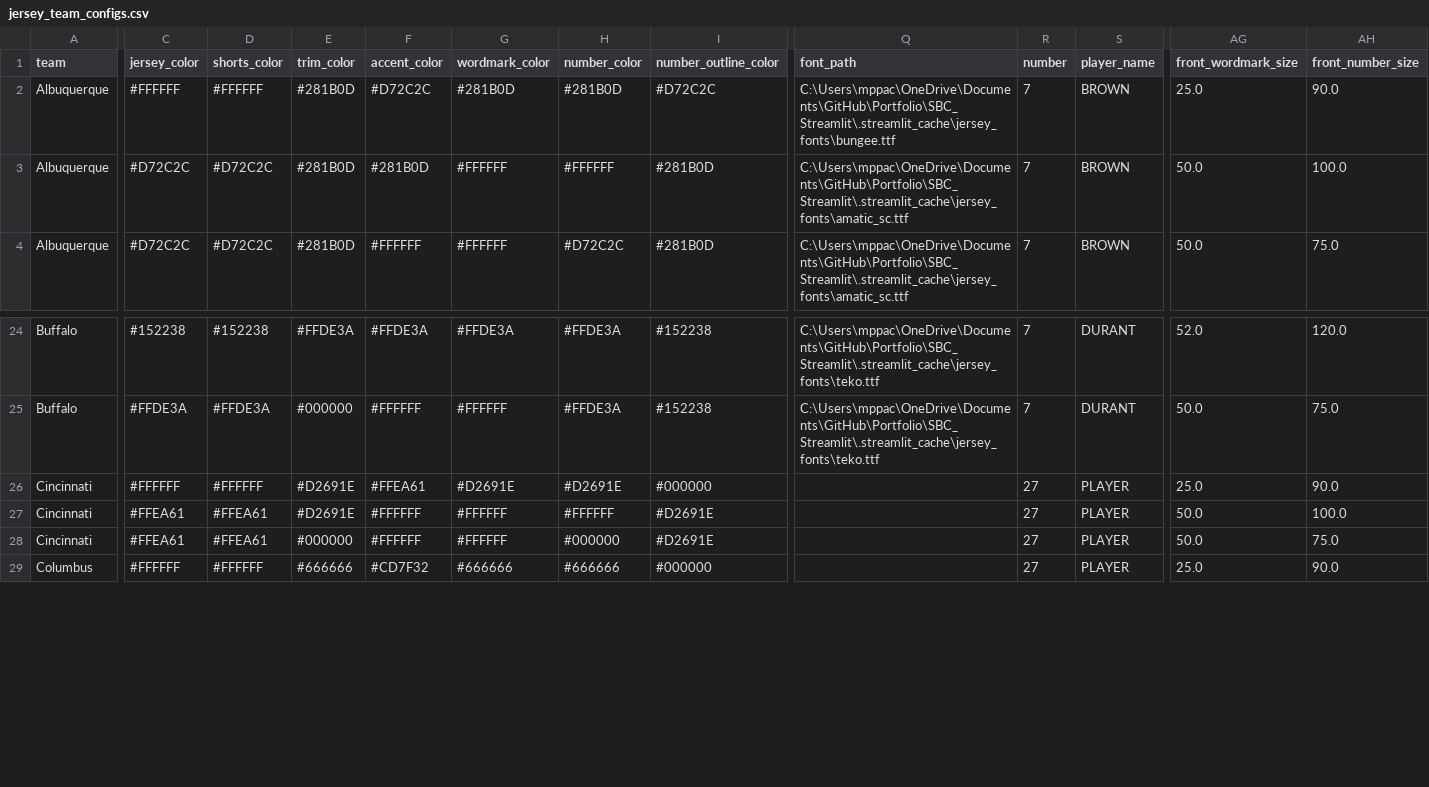
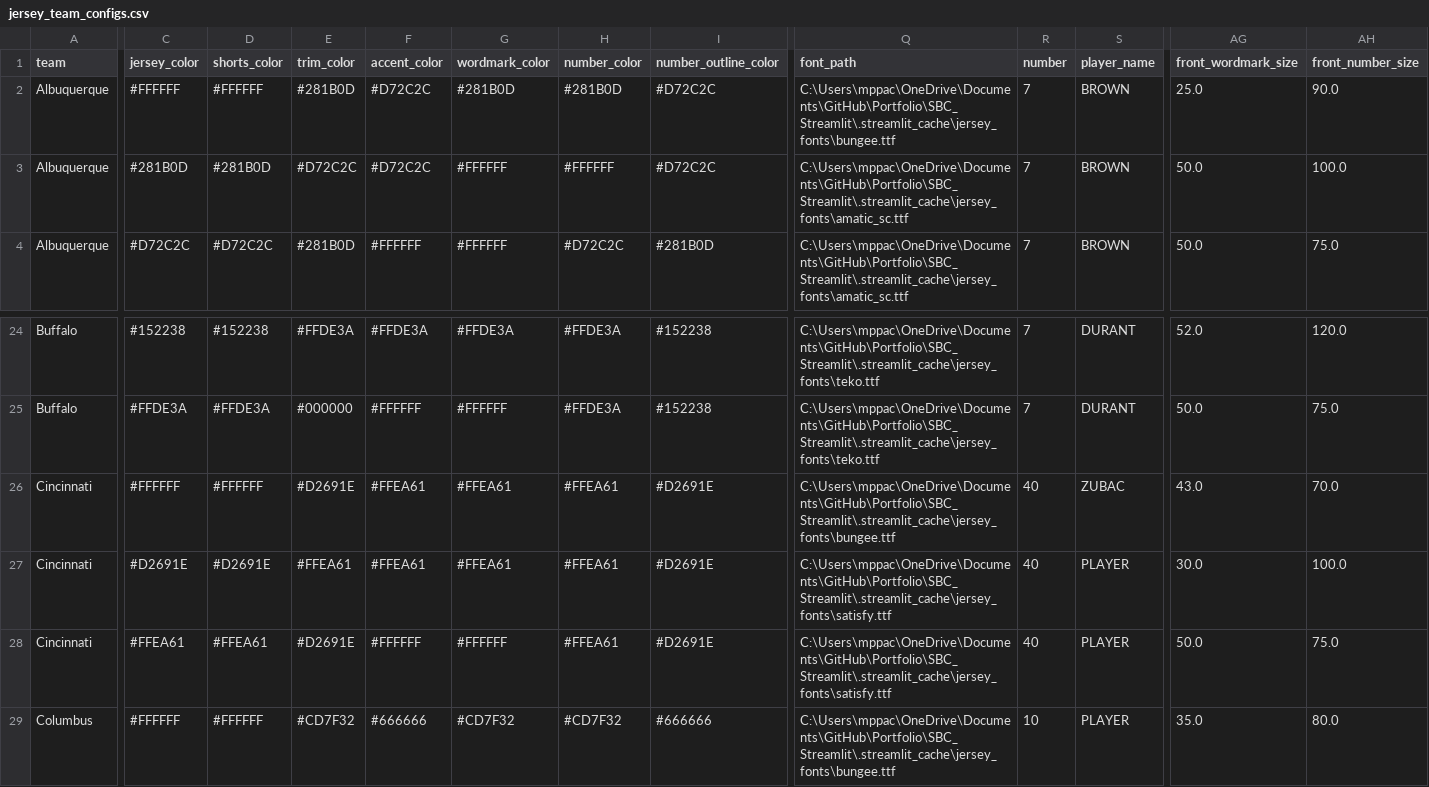
Before and after one commit to McCadeP8/Portfolio, a CSV file: SBC_Streamlit/jersey_team_configs.csv, drawn as a sheet; only a part is shown, gaps mark what is left out; the diff covers the shown part only; the diff names each change by its address in the sheet, - before the commit and + after, or states it on an @@ line.

Commit message:
Update jersey_team_configs.csv

```diff
--- a/SBC_Streamlit/jersey_team_configs.csv
+++ b/SBC_Streamlit/jersey_team_configs.csv
-C3 (jersey_color): #D72C2C
+C3 (jersey_color): #281B0D
-D3 (shorts_color): #D72C2C
+D3 (shorts_color): #281B0D
-E3 (trim_color): #281B0D
+E3 (trim_color): #D72C2C
-F3 (accent_color): #281B0D
+F3 (accent_color): #D72C2C
-I3 (number_outline_color): #281B0D
+I3 (number_outline_color): #D72C2C
-G26 (wordmark_color): #D2691E
+G26 (wordmark_color): #FFEA61
-H26 (number_color): #D2691E
+H26 (number_color): #FFEA61
-I26 (number_outline_color): #000000
+I26 (number_outline_color): #D2691E
-Q26 (font_path): (empty)
+Q26 (font_path): C:\Users\mppac\OneDrive\Documents\GitHub\Portfolio\SBC_Streamlit\.streamlit_cache\jersey_fonts\bungee.ttf
-R26:R28 (number): 27
+R26:R28 (number): 40
-S26 (player_name): PLAYER
+S26 (player_name): ZUBAC
-AG26 (front_wordmark_size): 25.0
+AG26 (front_wordmark_size): 43.0
-AH26 (front_number_size): 90.0
+AH26 (front_number_size): 70.0
-C27 (jersey_color): #FFEA61
+C27 (jersey_color): #D2691E
-D27 (shorts_color): #FFEA61
+D27 (shorts_color): #D2691E
-E27 (trim_color): #D2691E
+E27 (trim_color): #FFEA61
-F27 (accent_color): #FFFFFF
+F27 (accent_color): #FFEA61
-G27 (wordmark_color): #FFFFFF
+G27 (wordmark_color): #FFEA61
-H27 (number_color): #FFFFFF
+H27 (number_color): #FFEA61
-Q27:Q28 (font_path): (empty)
+Q27:Q28 (font_path): C:\Users\mppac\OneDrive\Documents\GitHub\Portfolio\SBC_Streamlit\.streamlit_cache\jersey_fonts\satisfy.ttf
-AG27 (front_wordmark_size): 50.0
+AG27 (front_wordmark_size): 30.0
-E28 (trim_color): #000000
+E28 (trim_color): #D2691E
-H28 (number_color): #000000
+H28 (number_color): #FFEA61
-E29 (trim_color): #666666
+E29 (trim_color): #CD7F32
-F29 (accent_color): #CD7F32
+F29 (accent_color): #666666
-G29 (wordmark_color): #666666
+G29 (wordmark_color): #CD7F32
-H29 (number_color): #666666
+H29 (number_color): #CD7F32
-I29 (number_outline_color): #000000
+I29 (number_outline_color): #666666
-Q29 (font_path): (empty)
+Q29 (font_path): C:\Users\mppac\OneDrive\Documents\GitHub\Portfolio\SBC_Streamlit\.streamlit_cache\jersey_fonts\bungee.ttf
-R29 (number): 27
+R29 (number): 10
-AG29 (front_wordmark_size): 25.0
+AG29 (front_wordmark_size): 35.0
-AH29 (front_number_size): 90.0
+AH29 (front_number_size): 80.0
```
Also changed, not shown: 59 edited cells elsewhere in this file.
